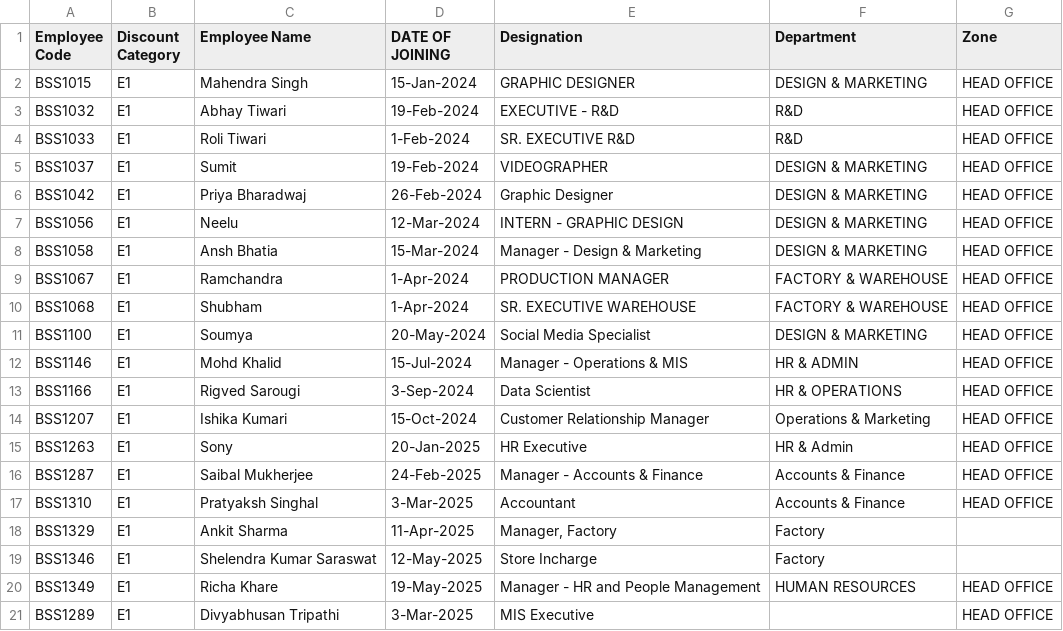
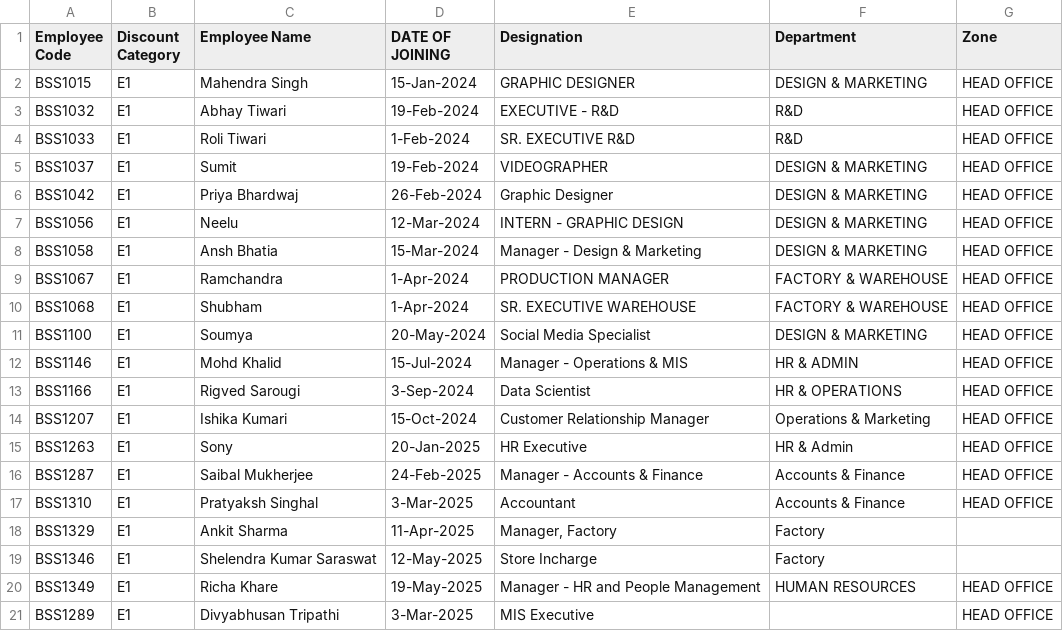
Before and after one commit to biolumerigvedsarougi/Attendance-Office, a CSV file: Invoice - Person.csv, drawn as a sheet.

Commit message:
Update Invoice - Person.csv

```diff
--- a/Invoice - Person.csv
+++ b/Invoice - Person.csv
@@ -5,3 +5,3 @@ BSS1033,E1,Roli Tiwari,1-Feb-2024,SR. EXECUTIVE R&D,R&D,HEAD OFFICE
 BSS1037,E1,Sumit,19-Feb-2024,VIDEOGRAPHER,DESIGN & MARKETING,HEAD OFFICE
-BSS1042,E1,Priya Bharadwaj,26-Feb-2024,Graphic Designer,DESIGN & MARKETING,HEAD OFFICE
+BSS1042,E1,Priya Bhardwaj,26-Feb-2024,Graphic Designer,DESIGN & MARKETING,HEAD OFFICE
 BSS1056,E1,Neelu,12-Mar-2024,INTERN - GRAPHIC DESIGN,DESIGN & MARKETING,HEAD OFFICE
```
